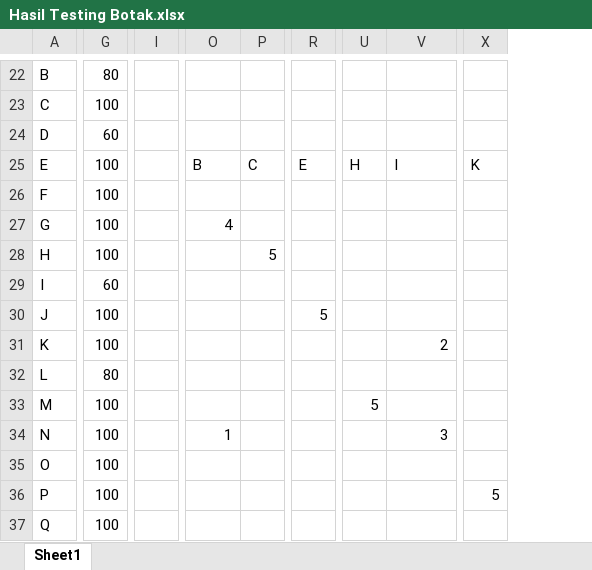
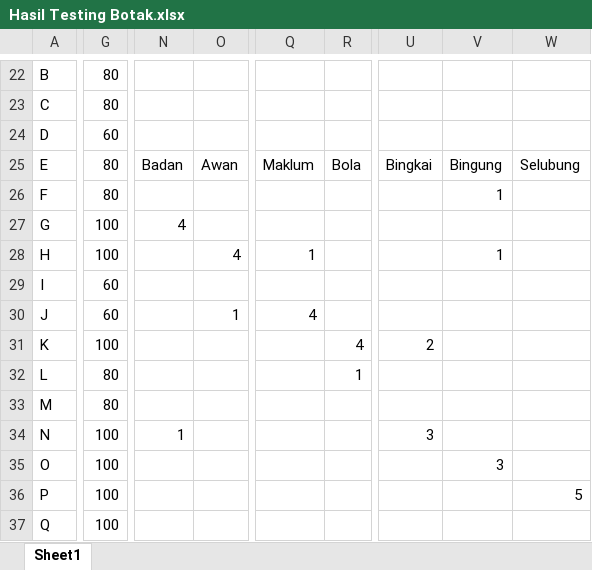
Before and after one commit to yahya1311/TAkisgan, an Excel workbook: Hasil Testing Botak.xlsx, sheet Sheet1, drawn as a sheet; only a part is shown, gaps mark what is left out; values as stored, in another font and other column widths than the file's, no cell formats; removed rows and columns are numbered as before the commit, all else as after; rows hold the shown columns only; the diff covers the shown part only; the diff names each change by its address in the sheet, - before the commit and + after, or states it on an @@ line.

```diff
--- a/Hasil Testing Botak.xlsx (sheet Sheet1)
+++ b/Hasil Testing Botak.xlsx (sheet Sheet1)
-column I, empty
+column N, rows 27-34: 4 |  |  |  |  |  |  | 1
-column P, row 28: 5
-column R, row 30: 5
+column Q, rows 28-30: 1 |  | 4
+column R, rows 31-32: 4 | 1
-column U, row 33: 5
+column U, rows 31-34: 2 |  |  | 3
+column W, row 36: 5
-column X, row 36: 5
-G23: 100
+G23: 80
-row 25: E | 100 |  | B | C | E | H | I | K
+row 25: E | 80 | Badan | Awan | Maklum | Bola | Bingkai | Bingung | Selubung
-G26: 100
+G26: 80
-V26: (empty)
+V26: 1
-O27: 4
+O27: (empty)
-O28: (empty)
+O28: 4
-V28: (empty)
+V28: 1
-G30: 100
+G30: 60
-O30: (empty)
+O30: 1
-V31: 2
+V31: (empty)
-G33: 100
+G33: 80
-O34: 1
+O34: (empty)
-V34: 3
+V34: (empty)
-V35: (empty)
+V35: 3
```
Also changed, not shown: 27 added rows, 9 removed rows, 7 added columns, 4 removed columns, 137 edited cells and merged cells elsewhere in this sheet, cell formats, 27 other files.
